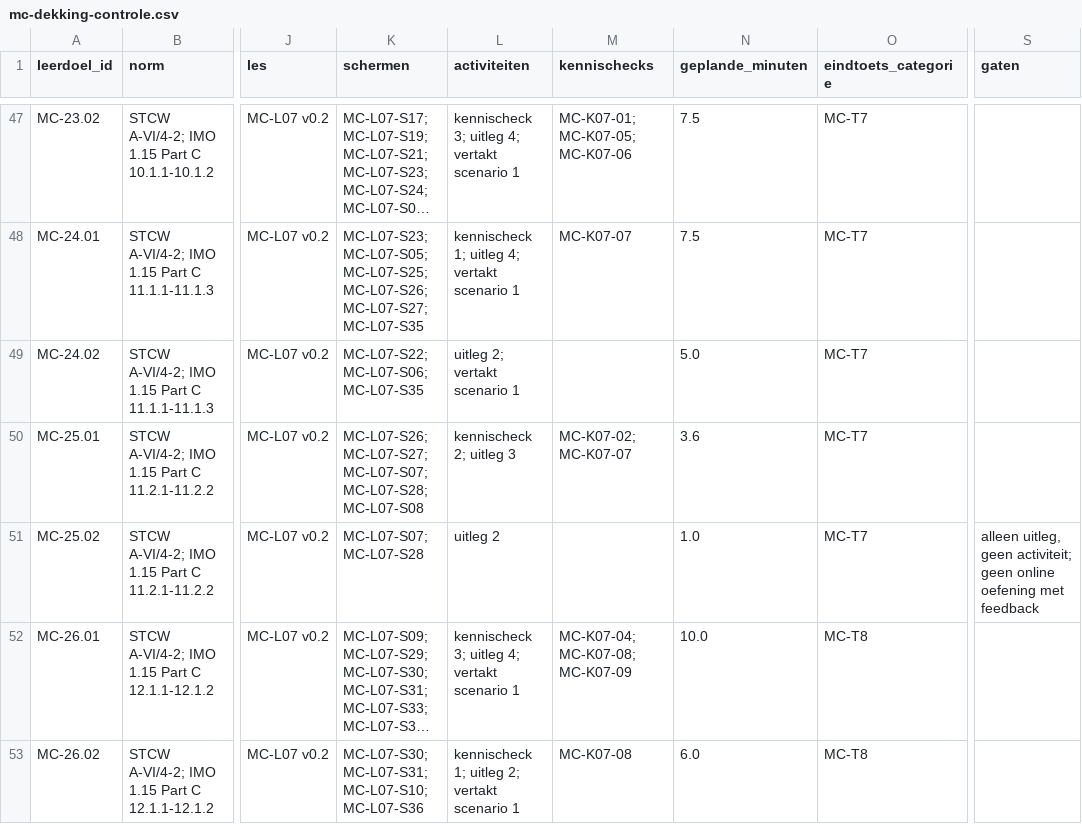
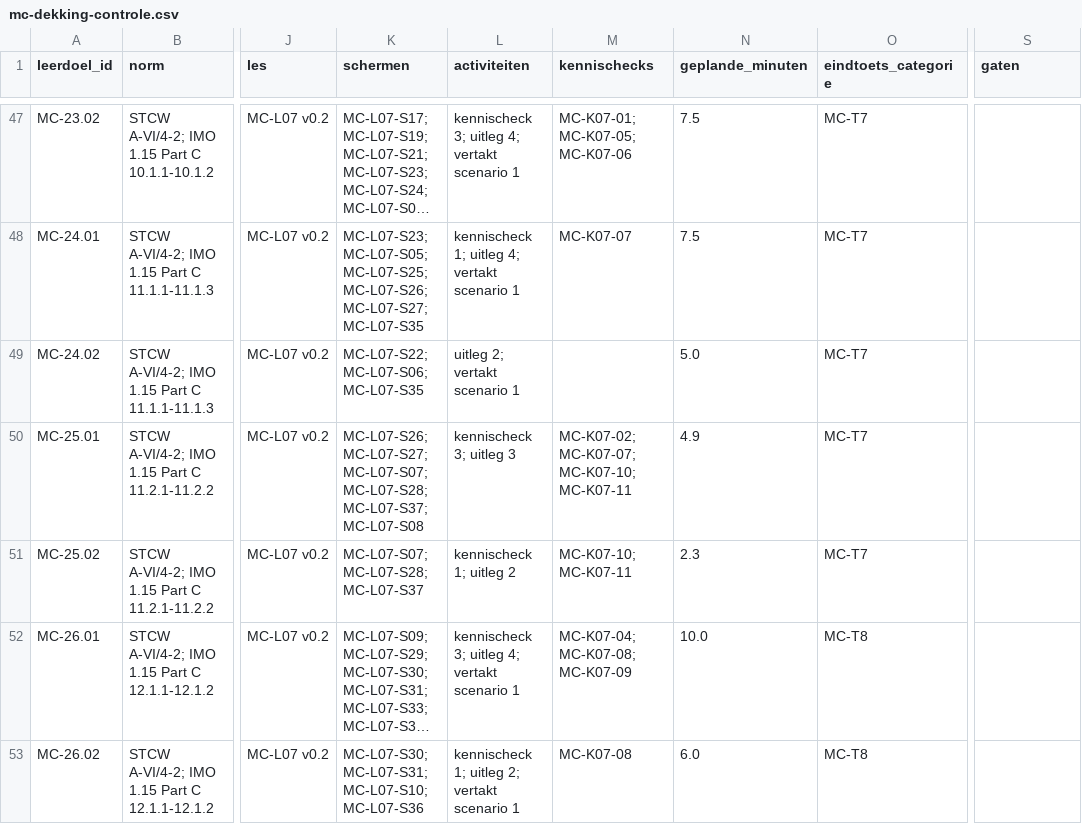
Before and after one commit to Scoits/MFAMCELEARNING, a CSV file: curriculum/mc-dekking-controle.csv, drawn as a sheet; only a part is shown, gaps mark what is left out; long unchanged cells end in …; the diff covers the shown part only; the diff names each change by its address in the sheet, - before the commit and + after, or states it on an @@ line.

```diff
--- a/curriculum/mc-dekking-controle.csv
+++ b/curriculum/mc-dekking-controle.csv
-K50 (schermen): …MC-L07-S07; MC-L07-S28; MC-L07-S08
+K50 (schermen): …MC-L07-S07; MC-L07-S28; MC-L07-S37; MC-L07-S08
-L50 (activiteiten): kennischeck 2; uitleg 3
+L50 (activiteiten): kennischeck 3; uitleg 3
-M50 (kennischecks): MC-K07-02; MC-K07-07
+M50 (kennischecks): MC-K07-02; MC-K07-07; MC-K07-10; MC-K07-11
-N50 (geplande_minuten): 3.6
+N50 (geplande_minuten): 4.9
-K51 (schermen): MC-L07-S07; MC-L07-S28
+K51 (schermen): MC-L07-S07; MC-L07-S28; MC-L07-S37
-L51 (activiteiten): uitleg 2
+L51 (activiteiten): kennischeck 1; uitleg 2
-M51 (kennischecks): (empty)
+M51 (kennischecks): MC-K07-10; MC-K07-11
-N51 (geplande_minuten): 1.0
+N51 (geplande_minuten): 2.3
-S51 (gaten): alleen uitleg, geen activiteit; geen online oefening met feedback
+S51 (gaten): (empty)
```
Also changed, not shown: 85 edited cells elsewhere in this file, reviews/MC-L06-schermreview.csv, 10 other files.
